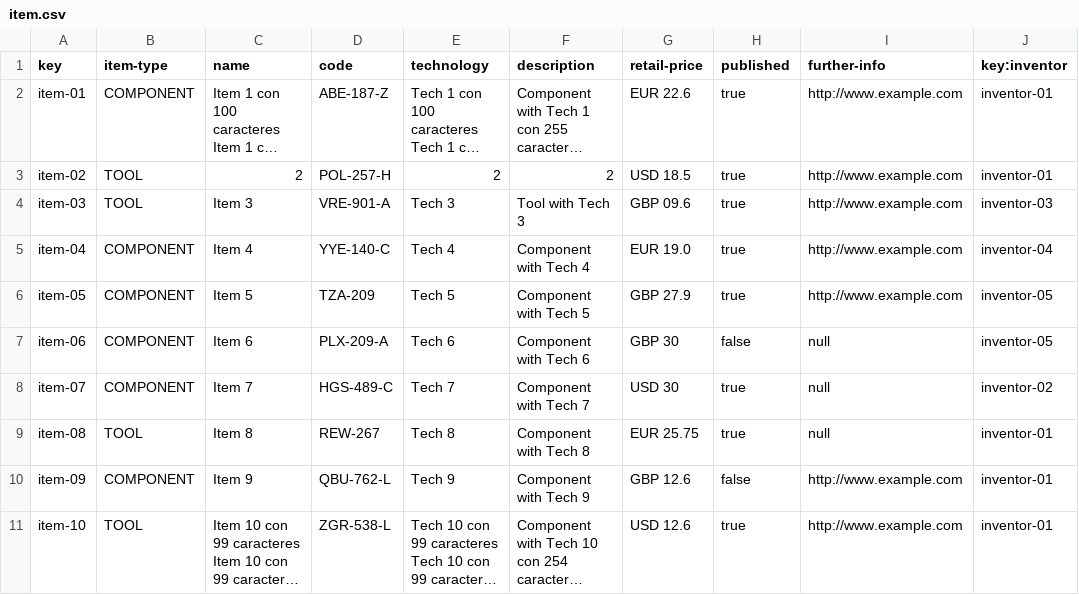
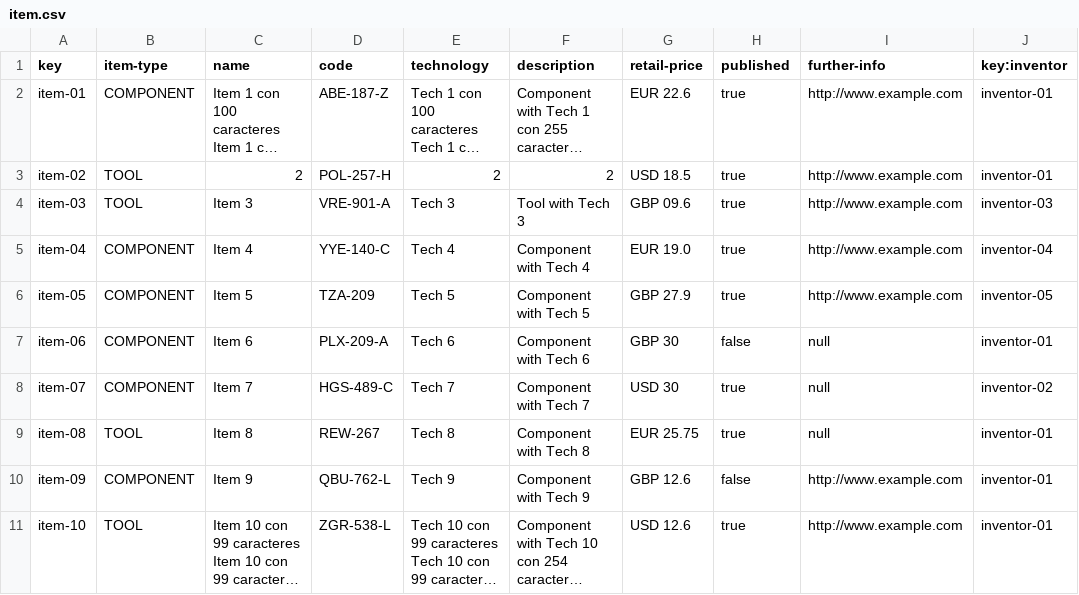
Before and after one commit to adrleogom/Acme-One, a CSV file: src/main/webapp/WEB-INF/resources/sample-data/item.csv, drawn as a sheet; long unchanged cells end in …; the diff names each change by its address in the sheet, - before the commit and + after, or states it on an @@ line.

```diff
--- a/src/main/webapp/WEB-INF/resources/sample-data/item.csv
+++ b/src/main/webapp/WEB-INF/resources/sample-data/item.csv
-J7 (key:inventor): inventor-05
+J7 (key:inventor): inventor-01
```
Also changed, not shown: 11 other files.
